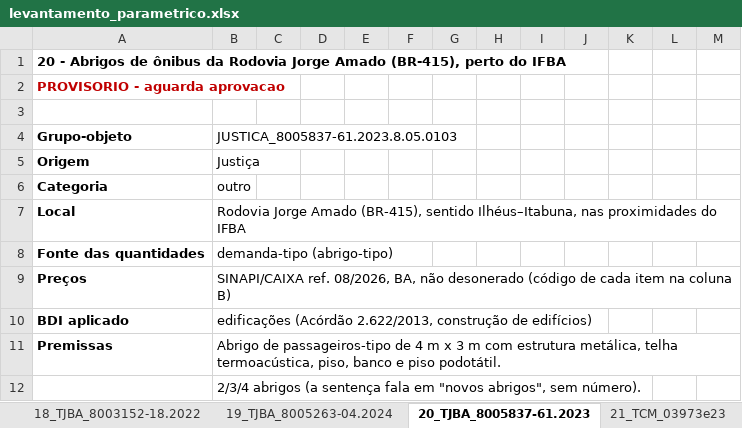
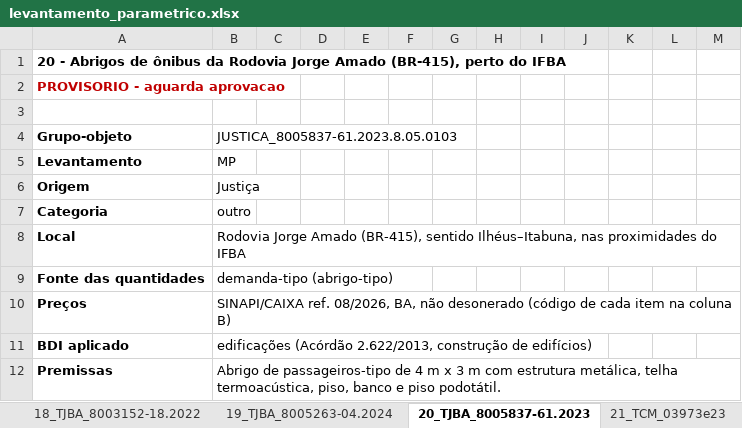
Before and after one commit to seinfrailheusprocessos-ship-it/Omega, an Excel workbook: mp_levantamento/levantamento_parametrico.xlsx, sheet 20_TJBA_8005837-61.2023, drawn as a sheet; only a part is shown; the shorter side is filled out with more unchanged rows; values as stored, in another font and other column widths than the file's, no borders; the diff names each change by its address in the sheet, - before the commit and + after, or states it on an @@ line.

```diff
--- a/mp_levantamento/levantamento_parametrico.xlsx (sheet 20_TJBA_8005837-61.2023)
+++ b/mp_levantamento/levantamento_parametrico.xlsx (sheet 20_TJBA_8005837-61.2023)
+row 5: Levantamento | MP
```
Also changed, not shown: sheet RESUMO, sheet DEMANDAS-TIPO, sheet 10_MPF_.000105-2023, sheet 16_MPT_000393.2023, sheet 04_MPBA_001.9.250850.2021, sheet 05_MPBA_001.9.379764.2023, 18 more sheets, other sheet tabs, formulas that keep their value, 11 other files.
